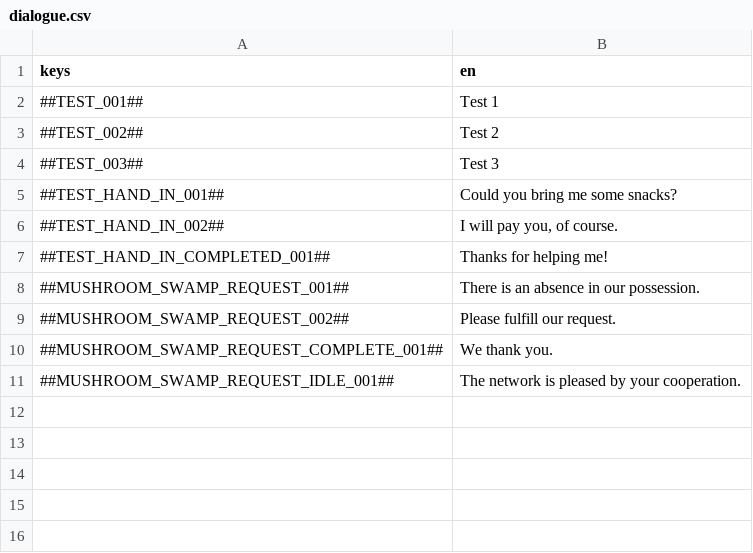
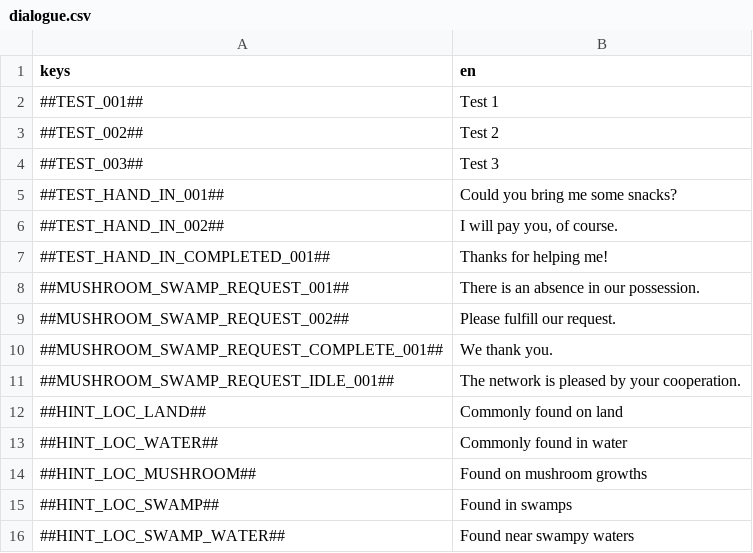
Before and after one commit to flawlesshappiness/FroggyFocus, a CSV file: froggyfocus/Dialogue/dialogue.csv, drawn as a sheet.

```diff
--- a/froggyfocus/Dialogue/dialogue.csv
+++ b/froggyfocus/Dialogue/dialogue.csv
@@ -11 +11,6 @@ keys;en
 ##MUSHROOM_SWAMP_REQUEST_IDLE_001##;The network is pleased by your cooperation.
+##HINT_LOC_LAND##;Commonly found on land
+##HINT_LOC_WATER##;Commonly found in water
+##HINT_LOC_MUSHROOM##;Found on mushroom growths
+##HINT_LOC_SWAMP##;Found in swamps
+##HINT_LOC_SWAMP_WATER##;Found near swampy waters
```
Also changed, not shown: 21 other files.
